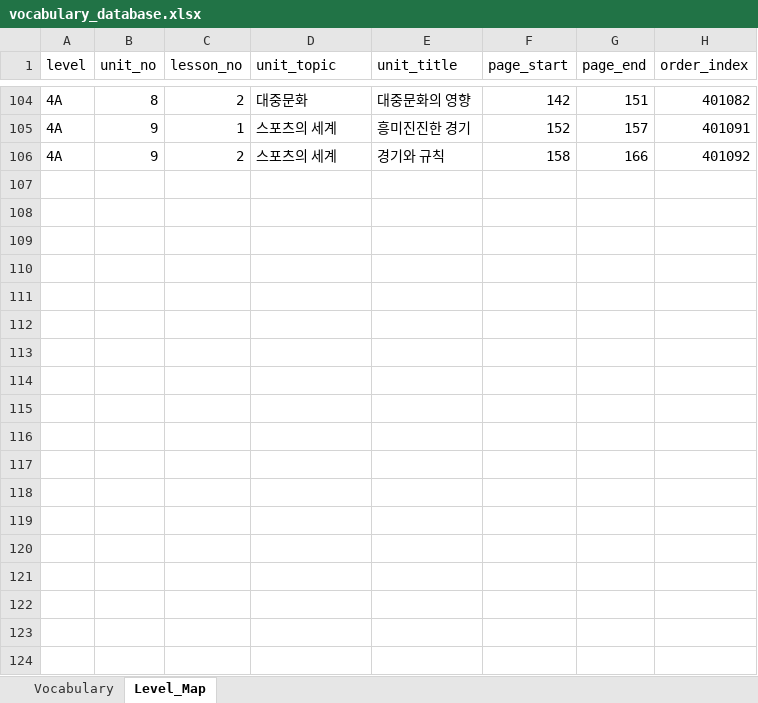
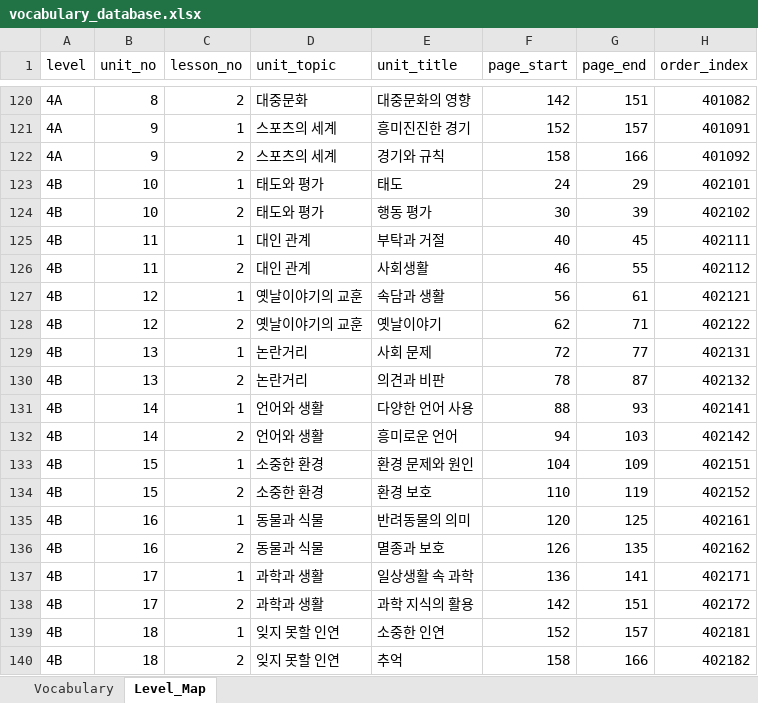
Before and after one commit to baggychani/Korean_Edu_Voca_Check, an Excel workbook: kvocab-guard/data/seed/vocabulary_database.xlsx, sheet Level_Map, drawn as a sheet; only a part is shown, gaps mark what is left out; values as stored, in another font and other column widths than the file's, no borders; the diff covers the shown part only; the diff names each change by its address in the sheet, - before the commit and + after, or states it on an @@ line.

```diff
--- a/kvocab-guard/data/seed/vocabulary_database.xlsx (sheet Level_Map)
+++ b/kvocab-guard/data/seed/vocabulary_database.xlsx (sheet Level_Map)
+row 123: 4B | 10 | 1 | 태도와 평가 | 태도 | 24 | 29 | 402101
+row 124: 4B | 10 | 2 | 태도와 평가 | 행동 평가 | 30 | 39 | 402102
+row 125: 4B | 11 | 1 | 대인 관계 | 부탁과 거절 | 40 | 45 | 402111
+row 126: 4B | 11 | 2 | 대인 관계 | 사회생활 | 46 | 55 | 402112
+row 127: 4B | 12 | 1 | 옛날이야기의 교훈 | 속담과 생활 | 56 | 61 | 402121
+row 128: 4B | 12 | 2 | 옛날이야기의 교훈 | 옛날이야기 | 62 | 71 | 402122
+row 129: 4B | 13 | 1 | 논란거리 | 사회 문제 | 72 | 77 | 402131
+row 130: 4B | 13 | 2 | 논란거리 | 의견과 비판 | 78 | 87 | 402132
+row 131: 4B | 14 | 1 | 언어와 생활 | 다양한 언어 사용 | 88 | 93 | 402141
+row 132: 4B | 14 | 2 | 언어와 생활 | 흥미로운 언어 | 94 | 103 | 402142
+row 133: 4B | 15 | 1 | 소중한 환경 | 환경 문제와 원인 | 104 | 109 | 402151
+row 134: 4B | 15 | 2 | 소중한 환경 | 환경 보호 | 110 | 119 | 402152
+row 135: 4B | 16 | 1 | 동물과 식물 | 반려동물의 의미 | 120 | 125 | 402161
+row 136: 4B | 16 | 2 | 동물과 식물 | 멸종과 보호 | 126 | 135 | 402162
+row 137: 4B | 17 | 1 | 과학과 생활 | 일상생활 속 과학 | 136 | 141 | 402171
+row 138: 4B | 17 | 2 | 과학과 생활 | 과학 지식의 활용 | 142 | 151 | 402172
+row 139: 4B | 18 | 1 | 잊지 못할 인연 | 소중한 인연 | 152 | 157 | 402181
+row 140: 4B | 18 | 2 | 잊지 못할 인연 | 추억 | 158 | 166 | 402182
```
Also changed, not shown: 16 added rows elsewhere in this sheet, sheet Vocabulary, 25 other files.
